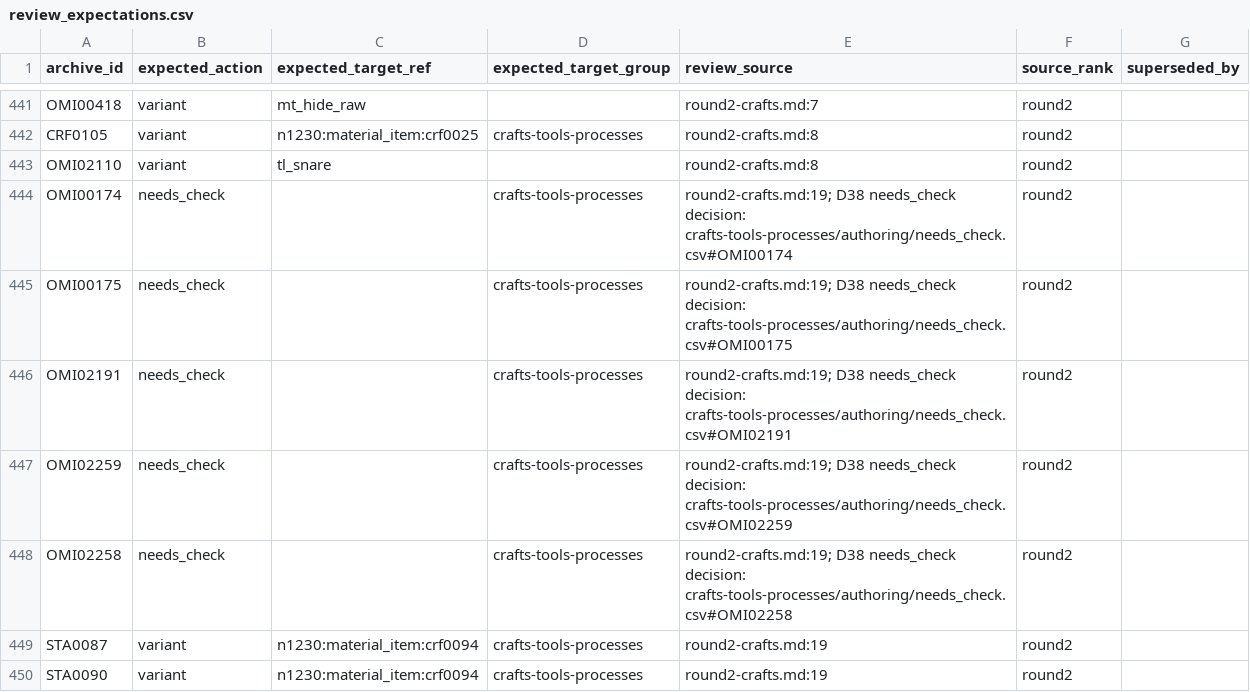
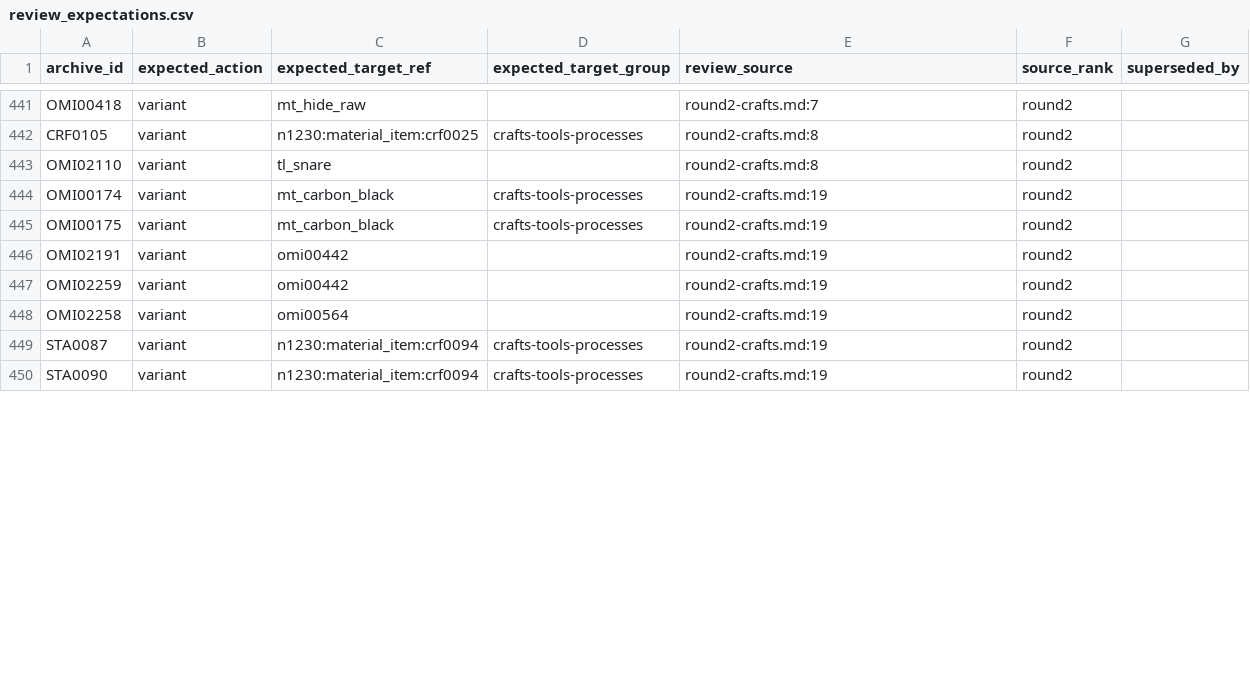
Before and after one commit to PavelSlaven/Novgorod1230, a CSV file: data/world-catalogs/novgorod/game-base-v1/crafts-tools-processes/authoring/review_expectations.csv, drawn as a sheet; only a part is shown, gaps mark what is left out; the diff covers the shown part only.

```diff
--- a/data/world-catalogs/novgorod/game-base-v1/crafts-tools-processes/authoring/review_expectations.csv
+++ b/data/world-catalogs/novgorod/game-base-v1/crafts-tools-processes/authoring/review_expectations.csv
@@ -443,7 +443,7 @@ CRF0105,variant,n1230:material_item:crf0025,crafts-tools-processes,round2-crafts
 OMI02110,variant,tl_snare,,round2-crafts.md:8,round2,
-OMI00174,needs_check,,crafts-tools-processes,round2-crafts.md:19; D38 needs_check decision: crafts-tools-processes/authoring/needs_check.csv#OMI00174,round2,
-OMI00175,needs_check,,crafts-tools-processes,round2-crafts.md:19; D38 needs_check decision: crafts-tools-processes/authoring/needs_check.csv#OMI00175,round2,
-OMI02191,needs_check,,crafts-tools-processes,round2-crafts.md:19; D38 needs_check decision: crafts-tools-processes/authoring/needs_check.csv#OMI02191,round2,
-OMI02259,needs_check,,crafts-tools-processes,round2-crafts.md:19; D38 needs_check decision: crafts-tools-processes/authoring/needs_check.csv#OMI02259,round2,
-OMI02258,needs_check,,crafts-tools-processes,round2-crafts.md:19; D38 needs_check decision: crafts-tools-processes/authoring/needs_check.csv#OMI02258,round2,
+OMI00174,variant,mt_carbon_black,crafts-tools-processes,round2-crafts.md:19,round2,
+OMI00175,variant,mt_carbon_black,crafts-tools-processes,round2-crafts.md:19,round2,
+OMI02191,variant,omi00442,,round2-crafts.md:19,round2,
+OMI02259,variant,omi00442,,round2-crafts.md:19,round2,
+OMI02258,variant,omi00564,,round2-crafts.md:19,round2,
 STA0087,variant,n1230:material_item:crf0094,crafts-tools-processes,round2-crafts.md:19,round2,
```
Also changed, not shown: 8 removed rows and 147 edited cells elsewhere in this file, 2 other files.
